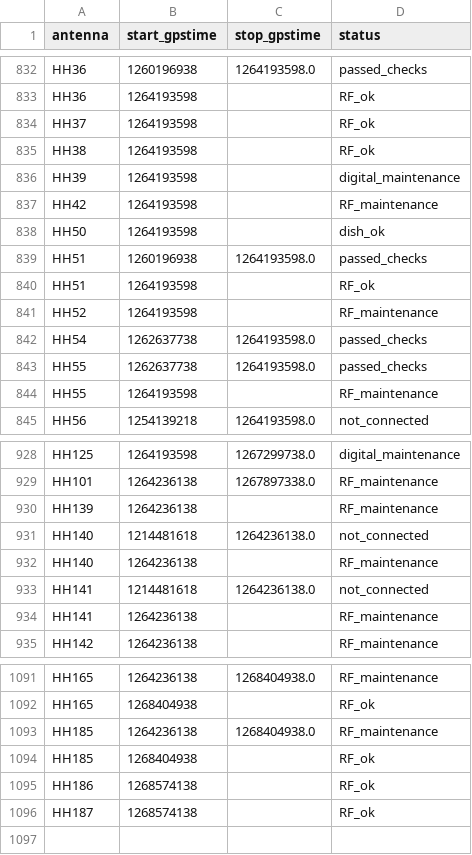
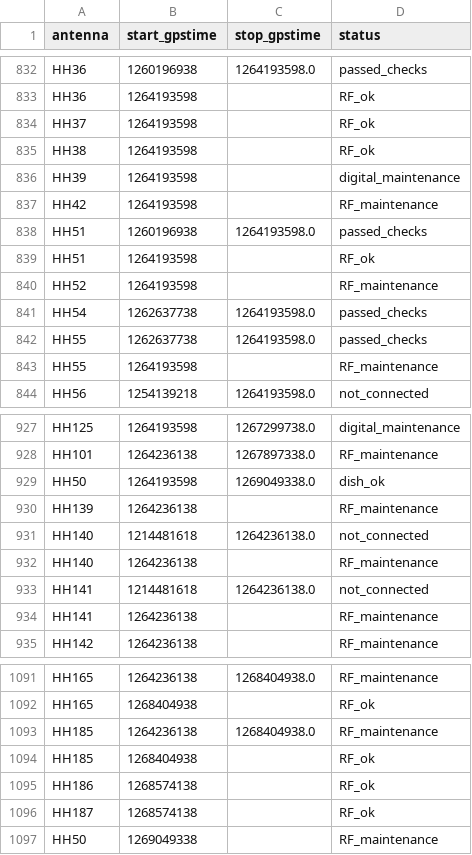
Before and after one commit to HERA-Team/hera_cm_db_updates, a CSV file: initialization_data_apriori_antenna.csv, drawn as a sheet; only a part is shown, gaps mark what is left out.

```diff
--- a/initialization_data_apriori_antenna.csv
+++ b/initialization_data_apriori_antenna.csv
@@ -837,3 +837,2 @@ HH39,1264193598,,digital_maintenance
 HH42,1264193598,,RF_maintenance
-HH50,1264193598,,dish_ok
 HH51,1260196938,1264193598.0,passed_checks
@@ -929,2 +928,3 @@ HH125,1264193598,1267299738.0,digital_maintenance
 HH101,1264236138,1267897338.0,RF_maintenance
+HH50,1264193598,1269049338.0,dish_ok
 HH139,1264236138,,RF_maintenance
@@ -1096 +1096,2 @@ HH186,1268574138,,RF_ok
 HH187,1268574138,,RF_ok
+HH50,1269049338,,RF_maintenance
```
Also changed, not shown: 1 other file.
